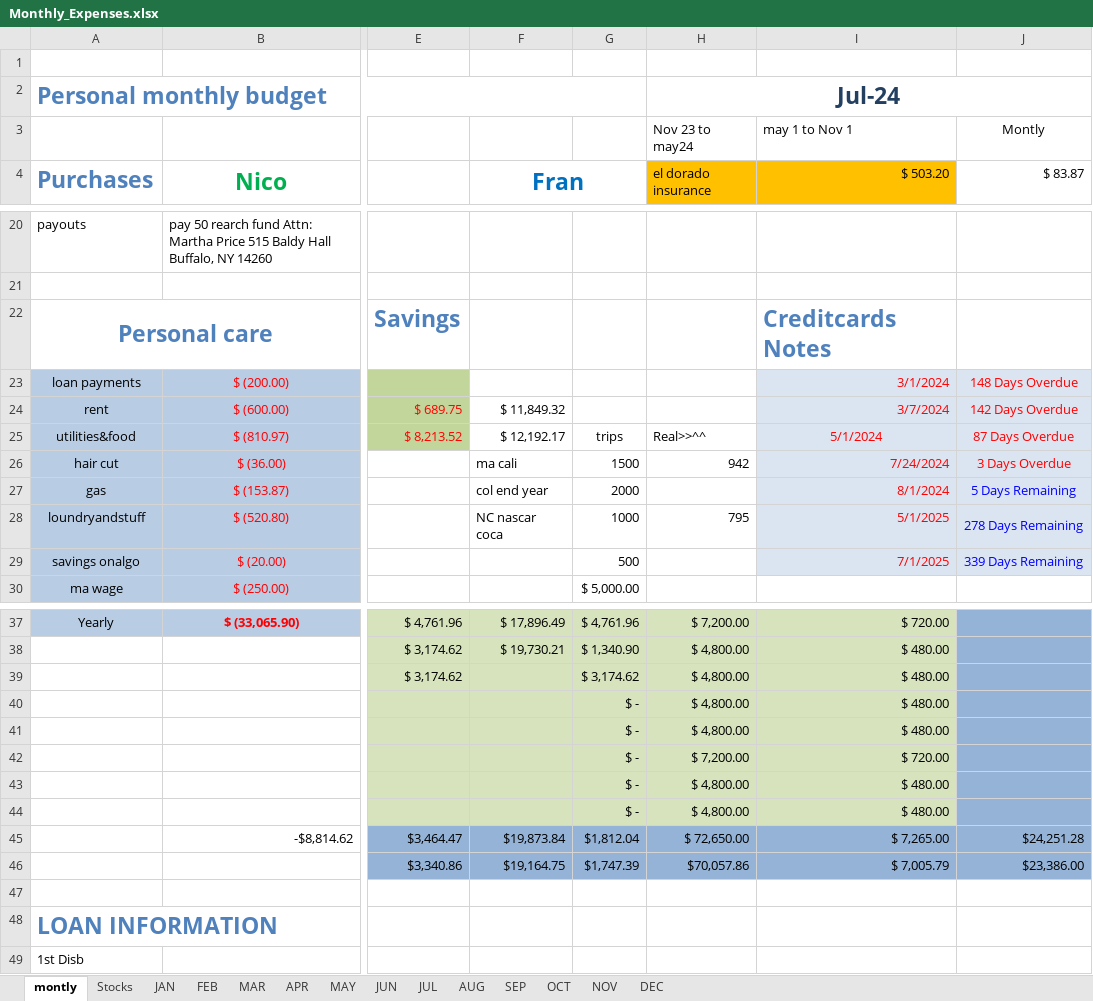
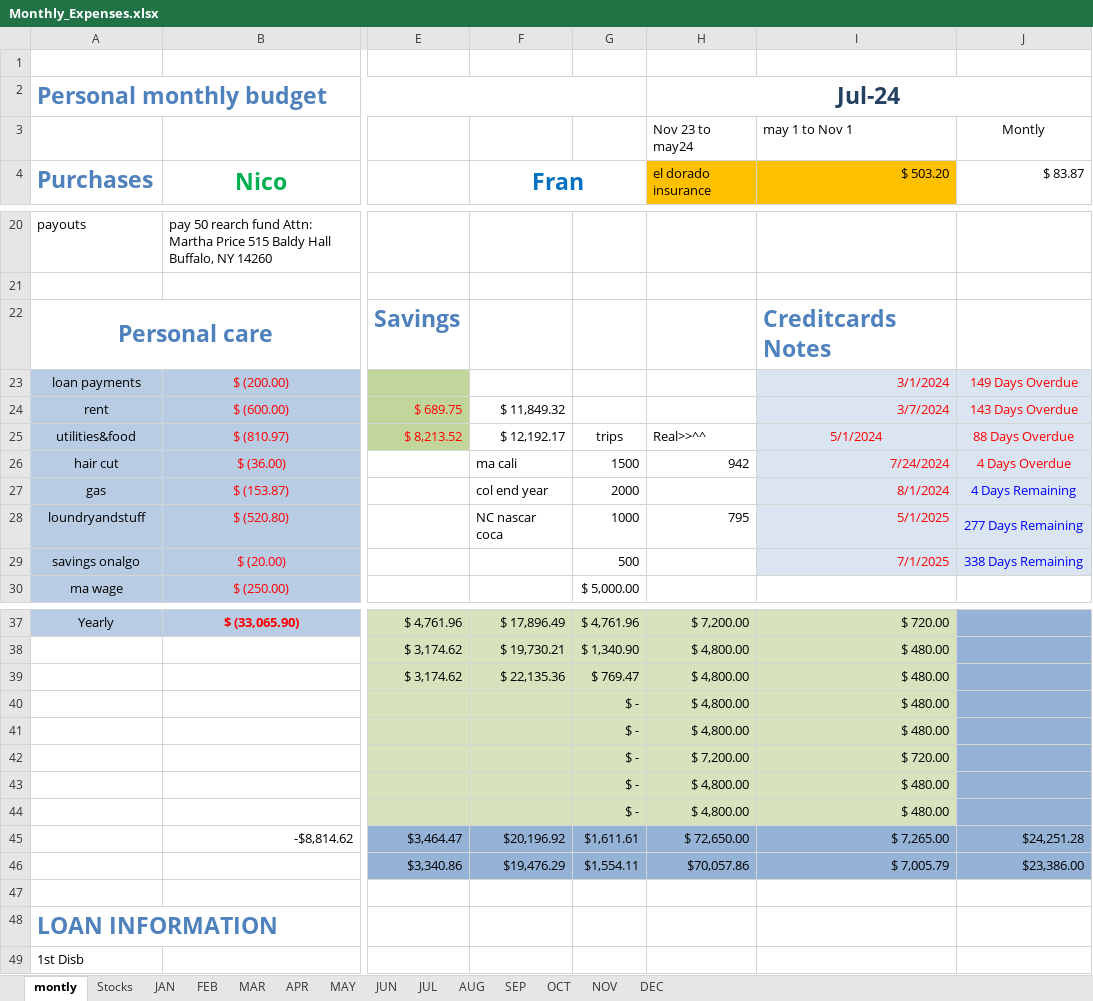
Before and after one commit to Frankdiaz1194/Frankdiaz1194, an Excel workbook: Monthly_Expenses.xlsx, sheet montly, drawn as a sheet; only a part is shown, gaps mark what is left out; values as stored, in another font and other column widths than the file's, no borders; charts and pictures not drawn; the diff names each change by its address in the sheet, - before the commit and + after, or states it on an @@ line.

```diff
--- a/Monthly_Expenses.xlsx (sheet montly)
+++ b/Monthly_Expenses.xlsx (sheet montly)
-J23 ($ 83.87): 148 Days Overdue
+J23 ($ 83.87): 149 Days Overdue
-J24 ($ 83.87): 142 Days Overdue
+J24 ($ 83.87): 143 Days Overdue
-J25 ($ 83.87): 87 Days Overdue
+J25 ($ 83.87): 88 Days Overdue
-J26 ($ 83.87): 3 Days Overdue
+J26 ($ 83.87): 4 Days Overdue
-J27 ($ 83.87): 5 Days Remaining
+J27 ($ 83.87): 4 Days Remaining
-J28 ($ 83.87): 278 Days Remaining
+J28 ($ 83.87): 277 Days Remaining
-J29 ($ 83.87): 339 Days Remaining
+J29 ($ 83.87): 338 Days Remaining
-F39 (Fran): (empty)
+F39 (Fran): $ 22,135.36
-G39: $ 3,174.62
+G39: $ 769.47
-F45 (Fran): $19,873.84
+F45 (Fran): $20,196.92
-G45: $1,812.04
+G45: $1,611.61
-F46 (Fran): $19,164.75
+F46 (Fran): $19,476.29
-G46: $1,747.39
+G46: $1,554.11
```
Also changed, not shown: sheet JUL, hidden cells, charts or pictures.
